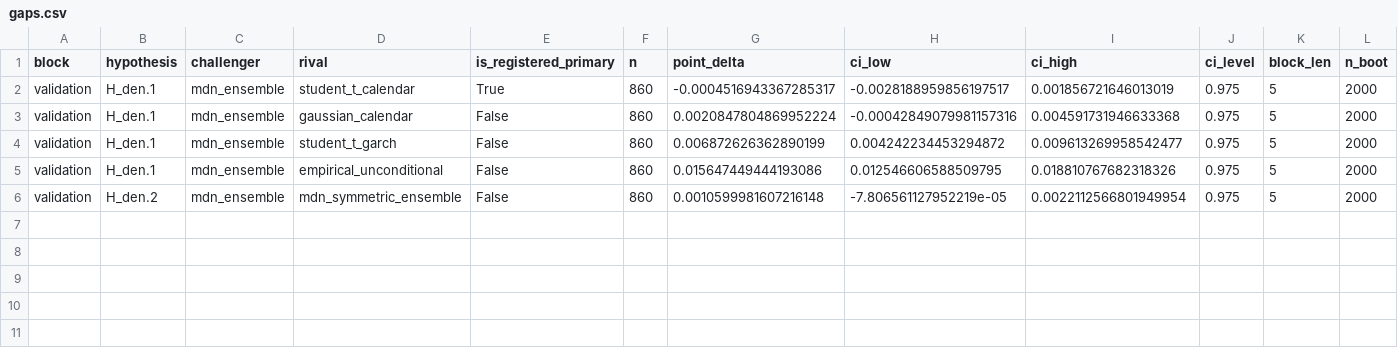
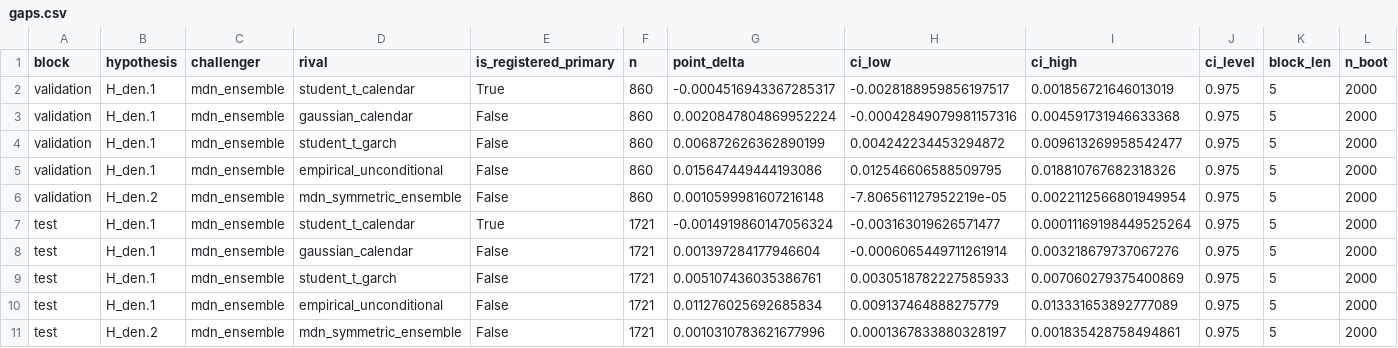
Before and after one commit to velizarMitov/EURUSD-prophet, a CSV file: results/density/gaps.csv, drawn as a sheet; only a part is shown; rows hold the shown columns only; the diff names each change by its address in the sheet, - before the commit and + after, or states it on an @@ line.

```diff
--- a/results/density/gaps.csv
+++ b/results/density/gaps.csv
+row 7: test | H_den.1 | mdn_ensemble | student_t_calendar | True | 1721 | -0.0014919860147056324 | -0.003163019626571477 | 0.00011169198449525264 | 0.975 | 5 | 2000
+row 8: test | H_den.1 | mdn_ensemble | gaussian_calendar | False | 1721 | 0.001397284177946604 | -0.0006065449711261914 | 0.003218679737067276 | 0.975 | 5 | 2000
+row 9: test | H_den.1 | mdn_ensemble | student_t_garch | False | 1721 | 0.005107436035386761 | 0.0030518782227585933 | 0.007060279375400869 | 0.975 | 5 | 2000
+row 10: test | H_den.1 | mdn_ensemble | empirical_unconditional | False | 1721 | 0.011276025692685834 | 0.009137464888275779 | 0.013331653892777089 | 0.975 | 5 | 2000
+row 11: test | H_den.2 | mdn_ensemble | mdn_symmetric_ensemble | False | 1721 | 0.0010310783621677996 | 0.0001367833880328197 | 0.001835428758494861 | 0.975 | 5 | 2000
```
Also changed, not shown: results/density/scores.csv, results/density_hypothesis_log.csv, 28 other files.
